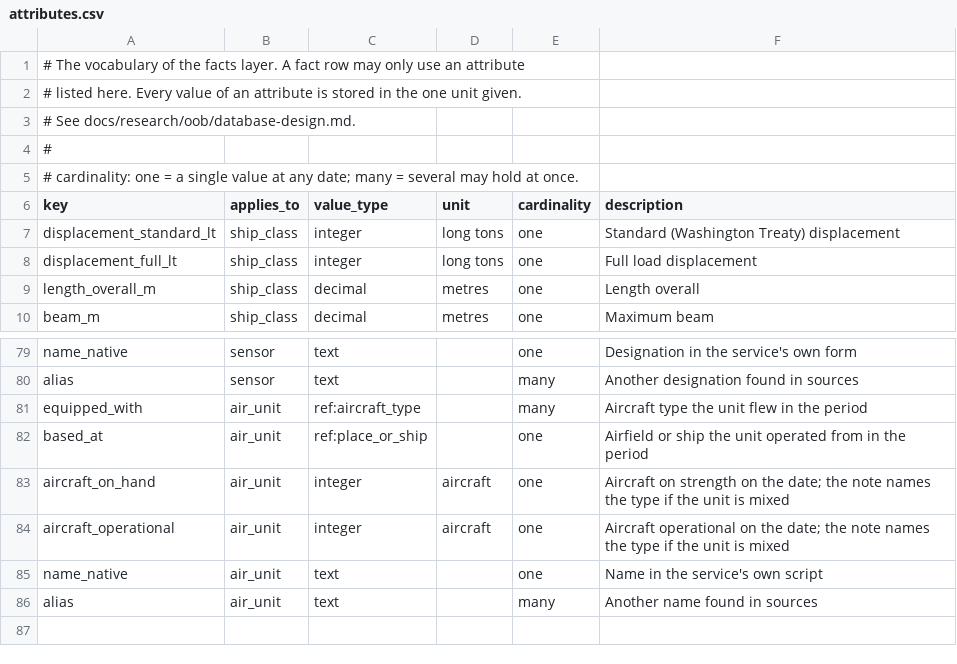
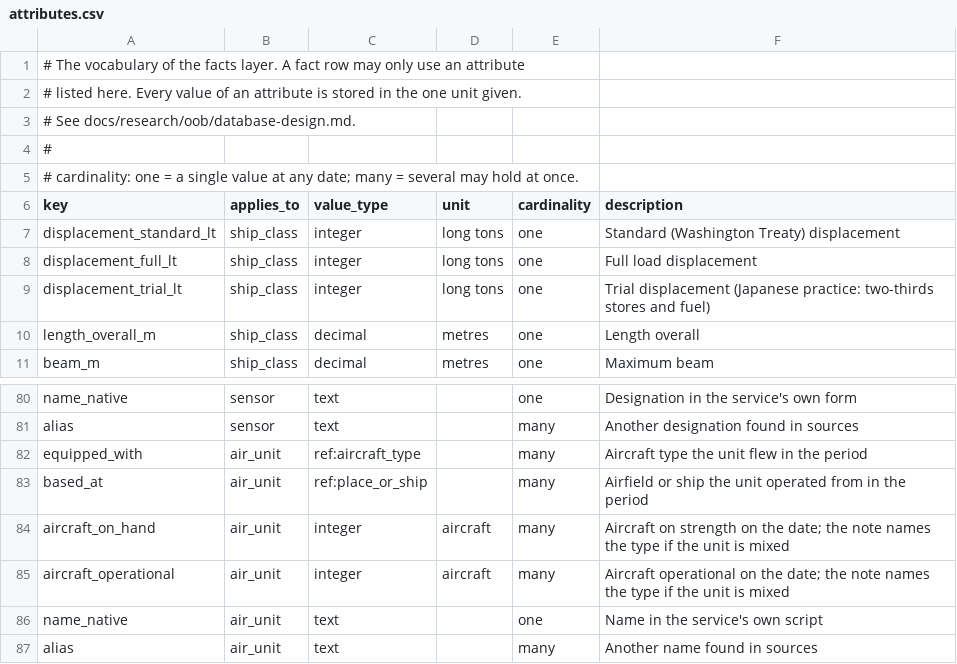
Before and after one commit to amitpeercoder/FlagPlot, a CSV file: data/oob/attributes.csv, drawn as a sheet; only a part is shown, gaps mark what is left out.

```diff
--- a/data/oob/attributes.csv
+++ b/data/oob/attributes.csv
@@ -8,2 +8,3 @@ displacement_standard_lt,ship_class,integer,long tons,one,Standard (Washington T
 displacement_full_lt,ship_class,integer,long tons,one,Full load displacement
+displacement_trial_lt,ship_class,integer,long tons,one,Trial displacement (Japanese practice: two-thirds stores and fuel)
 length_overall_m,ship_class,decimal,metres,one,Length overall
@@ -81,5 +82,5 @@ alias,sensor,text,,many,Another designation found in sources
 equipped_with,air_unit,ref:aircraft_type,,many,Aircraft type the unit flew in the period
-based_at,air_unit,ref:place_or_ship,,one,Airfield or ship the unit operated from in the period
-aircraft_on_hand,air_unit,integer,aircraft,one,Aircraft on strength on the date; the note names the type if the unit is mixed
-aircraft_operational,air_unit,integer,aircraft,one,Aircraft operational on the date; the note names the type if the unit is mixed
+based_at,air_unit,ref:place_or_ship,,many,Airfield or ship the unit operated from in the period
+aircraft_on_hand,air_unit,integer,aircraft,many,Aircraft on strength on the date; the note names the type if the unit is mixed
+aircraft_operational,air_unit,integer,aircraft,many,Aircraft operational on the date; the note names the type if the unit is mixed
 name_native,air_unit,text,,one,Name in the service's own script
```
Also changed, not shown: 29 other files.
